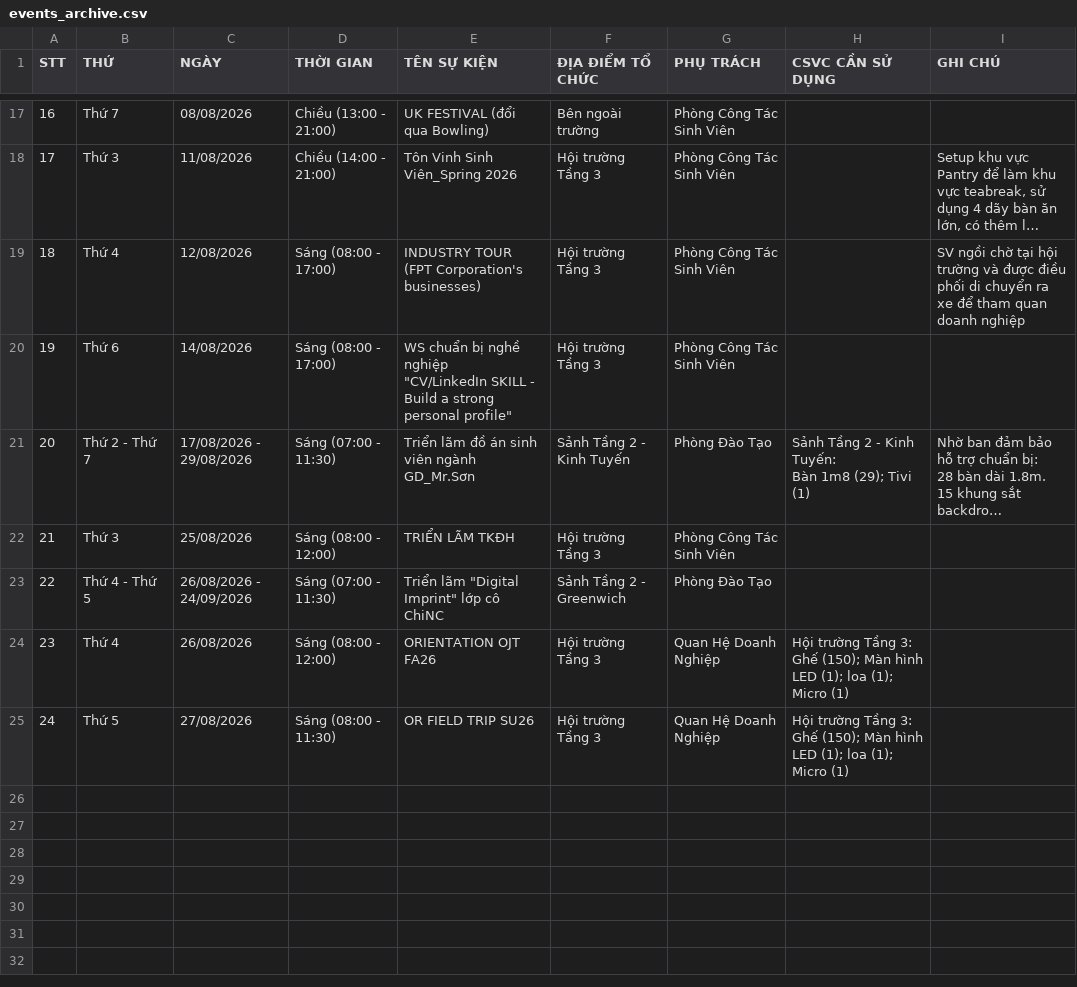
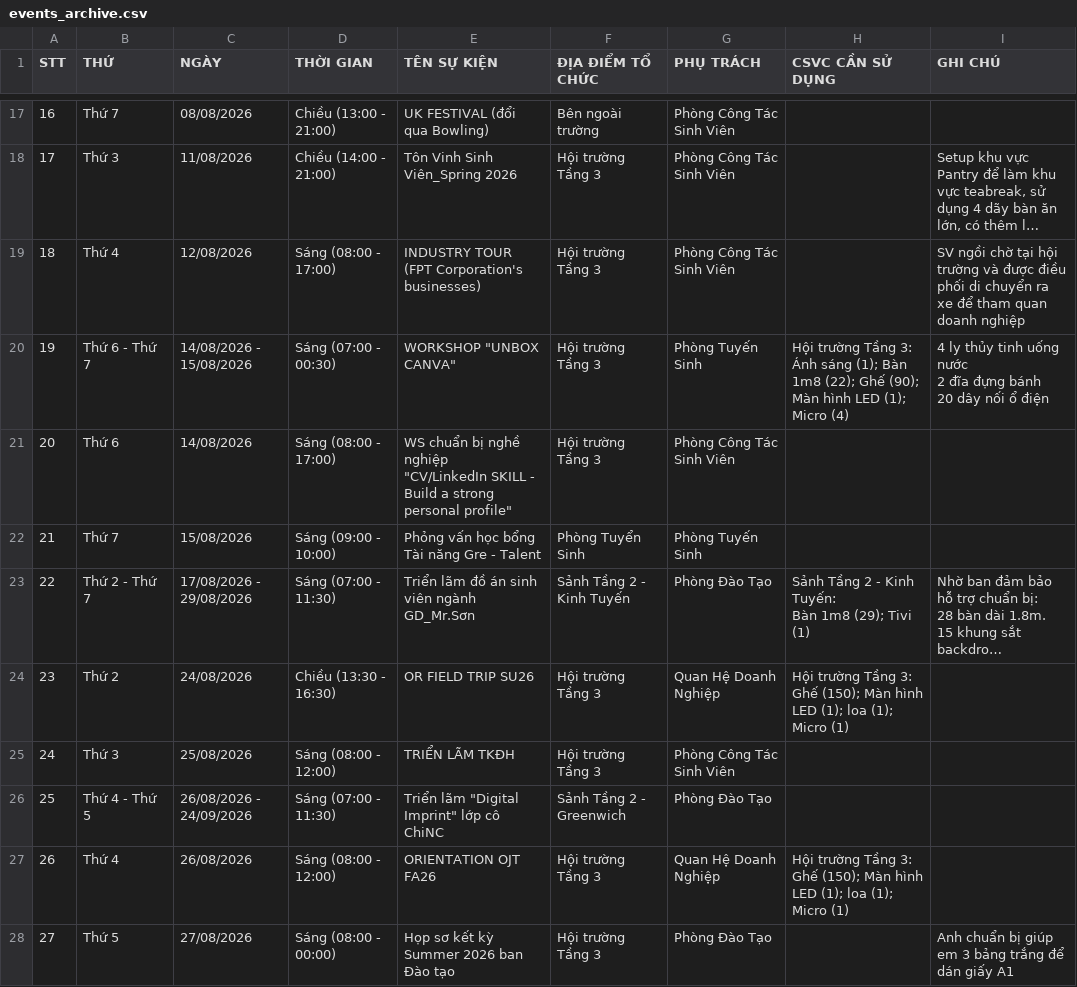
Before and after one commit to ngotrapublic/fgw-event-flow, a CSV file: server/public/exports/events_archive.csv, drawn as a sheet; only a part is shown, gaps mark what is left out; long unchanged cells end in …; addresses are those after the commit; ↵ is a line break in a cell; the diff covers the shown part only; the diff names each change by its address in the sheet, - before the commit and + after, or states it on an @@ line.

```diff
--- a/server/public/exports/events_archive.csv
+++ b/server/public/exports/events_archive.csv
+row 20: 19 | Thứ 6 - Thứ 7 | 14/08/2026 - 15/08/2026 | Sáng (07:00 - 00:30) | WORKSHOP "UNBOX CANVA" | Hội trường Tầng 3 | Phòng Tuyến Sinh | Hội trường Tầng 3: ↵ Ánh sáng (1); Bàn 1m8 (22); Ghế (90); Màn hình LED (1); Micro (4) | 4 ly thủy tinh uống nước ↵ 2 đĩa đựng bánh ↵ 20 dây nối ổ điện
@@ column A (STT) renumbered between rows 21 and 28 @@
+row 22: 21 | Thứ 7 | 15/08/2026 | Sáng (09:00 - 10:00) | Phỏng vấn học bổng Tài năng Gre - Talent | Phòng Tuyển Sinh | Phòng Tuyến Sinh
+row 24: 23 | Thứ 2 | 24/08/2026 | Chiều (13:30 - 16:30) | OR FIELD TRIP SU26 | Hội trường Tầng 3 | Quan Hệ Doanh Nghiệp | Hội trường Tầng 3: ↵ Ghế (150); Màn hình LED (1); loa (1); Micro (1)
-D28 (THỜI GIAN): Sáng (08:00 - 11:30)
+D28 (THỜI GIAN): Sáng (08:00 - 00:00)
-E28 (TÊN SỰ KIỆN): OR FIELD TRIP SU26
+E28 (TÊN SỰ KIỆN): Họp sơ kết kỳ Summer 2026 ban Đào tạo
-G28 (PHỤ TRÁCH): Quan Hệ Doanh Nghiệp
+G28 (PHỤ TRÁCH): Phòng Đào Tạo
-H28 (CSVC CẦN SỬ DỤNG): Hội trường Tầng 3: ↵ Ghế (150); Màn hình LED (1); loa (1); Micro (1)
+H28 (CSVC CẦN SỬ DỤNG): (empty)
-I28 (GHI CHÚ): (empty)
+I28 (GHI CHÚ): Anh chuẩn bị giúp em 3 bảng trắng để dán giấy A1
```
Also changed, not shown: 9 added rows elsewhere in this file, 20 other files.
